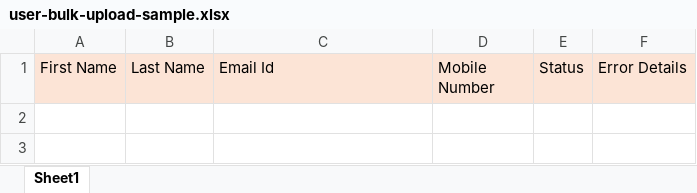
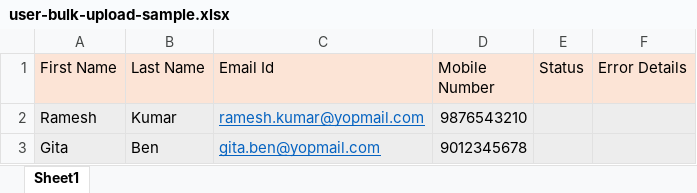
Before and after one commit to vishnubansaltarento/sunbird-cb-portal-assets, an Excel workbook: MDO/client-assets/assets/common/user-bulk-upload-sample.xlsx, sheet Sheet1, drawn as a sheet; values as stored, in another font and other column widths than the file's, no borders; the diff names each change by its address in the sheet, - before the commit and + after, or states it on an @@ line.

Commit message:
Uploaded proper file for BulkUpload sample

```diff
--- a/MDO/client-assets/assets/common/user-bulk-upload-sample.xlsx (sheet Sheet1)
+++ b/MDO/client-assets/assets/common/user-bulk-upload-sample.xlsx (sheet Sheet1)
+row 2: Ramesh | Kumar | ramesh.kumar@yopmail.com | 9876543210
+row 3: Gita | Ben | gita.ben@yopmail.com | 9012345678
```
